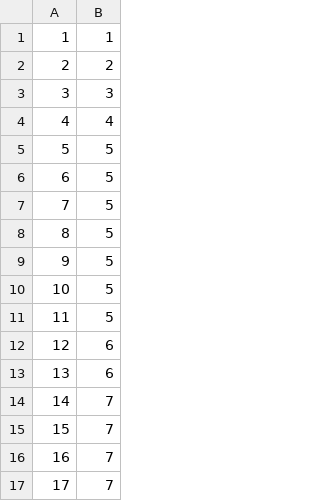
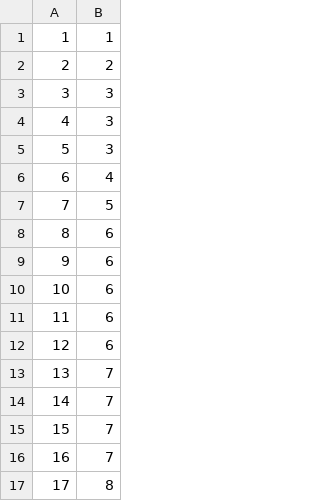
Before and after one commit to vguillaume8/java_data_structures, a CSV file: data/csv/levels_in_bst_tree_vs_n_random_keys.csv, drawn as a sheet; only a part is shown; the diff covers the shown part only.

```diff
--- a/data/csv/levels_in_bst_tree_vs_n_random_keys.csv
+++ b/data/csv/levels_in_bst_tree_vs_n_random_keys.csv
@@ -3,12 +3,12 @@
 3,3
-4,4
-5,5
-6,5
+4,3
+5,3
+6,4
 7,5
-8,5
-9,5
-10,5
-11,5
+8,6
+9,6
+10,6
+11,6
 12,6
-13,6
+13,7
 14,7
@@ -16,2 +16,2 @@
 16,7
-17,7
+17,8
```
Also changed, not shown: 1 added row, 1 removed row and 79 edited cells elsewhere in this file, 33 other files.
